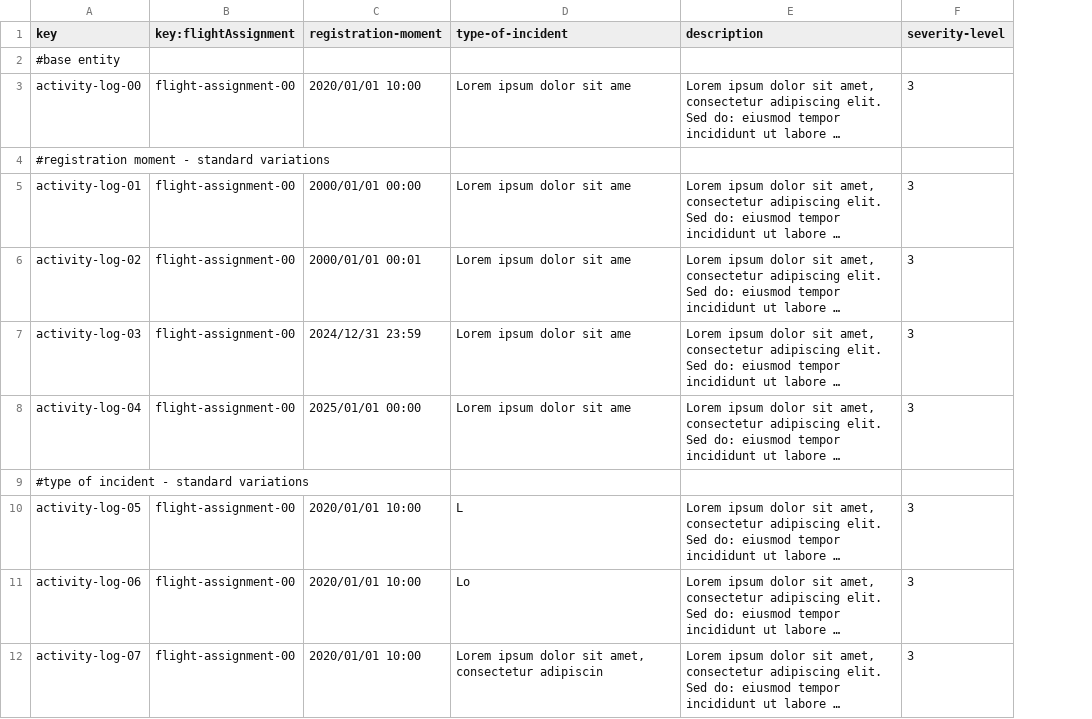
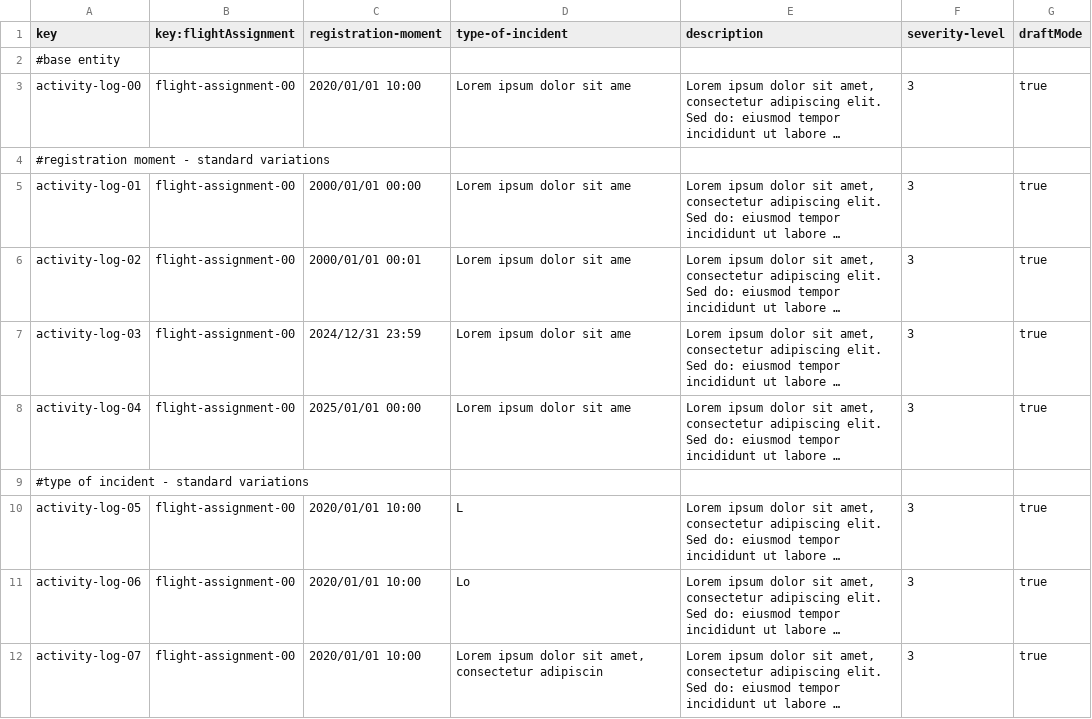
Before and after one commit to FernandoTC18/Acme-ANS-C3, a CSV file: src/main/resources/WEB-INF/data/sample/activity-log.csv, drawn as a sheet; only a part is shown; long unchanged cells end in …; the diff names each change by its address in the sheet, - before the commit and + after, or states it on an @@ line.

Commit message:
Adds features related to ActivityLogs. Closes #413

```diff
--- a/src/main/resources/WEB-INF/data/sample/activity-log.csv
+++ b/src/main/resources/WEB-INF/data/sample/activity-log.csv
+column G (draftMode), rows 3-12: true |  | true | true | true | true |  | true | true | true
```
Also changed, not shown: src/main/resources/WEB-INF/data/sample/flight-assignment.csv, 20 other files.
